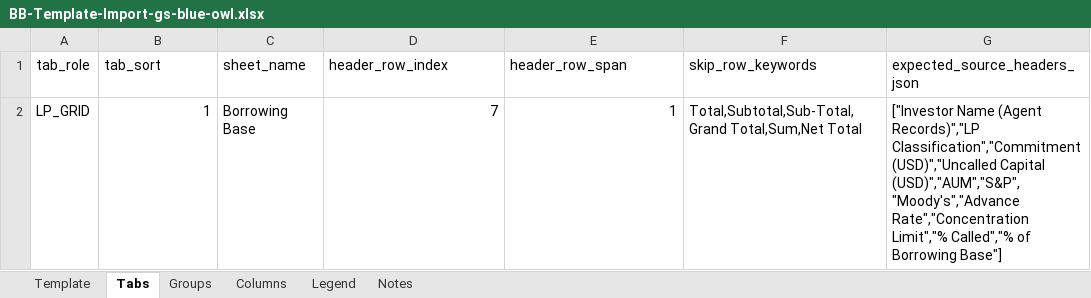
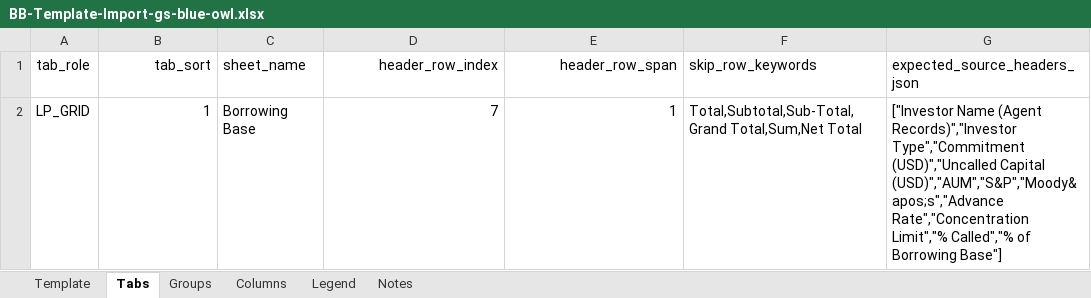
Before and after one commit to alexlen01/pe-sub-jobs, an Excel workbook: data/bb-templates/BB-Template-Import-gs-blue-owl.xlsx, sheet Tabs, drawn as a sheet; values as stored, in another font and other column widths than the file's, no borders; the diff names each change by its address in the sheet, - before the commit and + after, or states it on an @@ line.

```diff
--- a/data/bb-templates/BB-Template-Import-gs-blue-owl.xlsx (sheet Tabs)
+++ b/data/bb-templates/BB-Template-Import-gs-blue-owl.xlsx (sheet Tabs)
-B1 alignment: left
+B1 alignment: right
-D1:E1 alignment: left
+D1:E1 alignment: right
-G2 (expected_source_headers_json): …Name (Agent Records)","LP Classification","Commitment (USD)","Uncalled Capital (USD)","AUM","S&P","Moody's","Advance Rate","Concentration Limit","%…
+G2 (expected_source_headers_json): …Name (Agent Records)","Investor Type","Commitment (USD)","Uncalled Capital (USD)","AUM","S&P","Moody&apos;s","Advance Rate","Concentration Limit","%…
```
Also changed, not shown: sheet Template, sheet Columns, sheet Notes, sheet Groups, data/bb-templates/BB-Template-Import-wf-blue-owl.xlsx, 2 other files.
